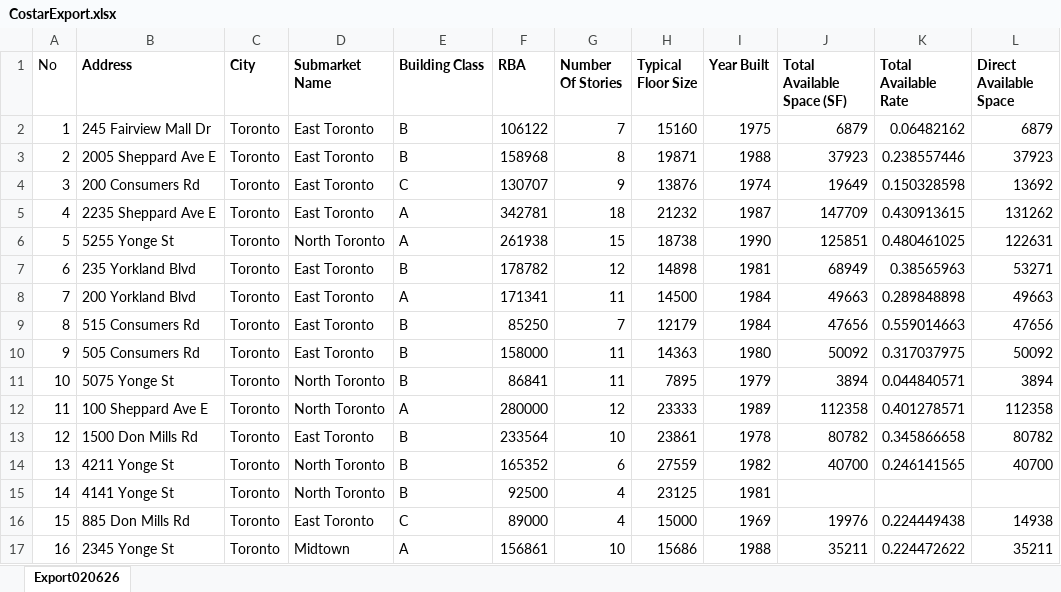
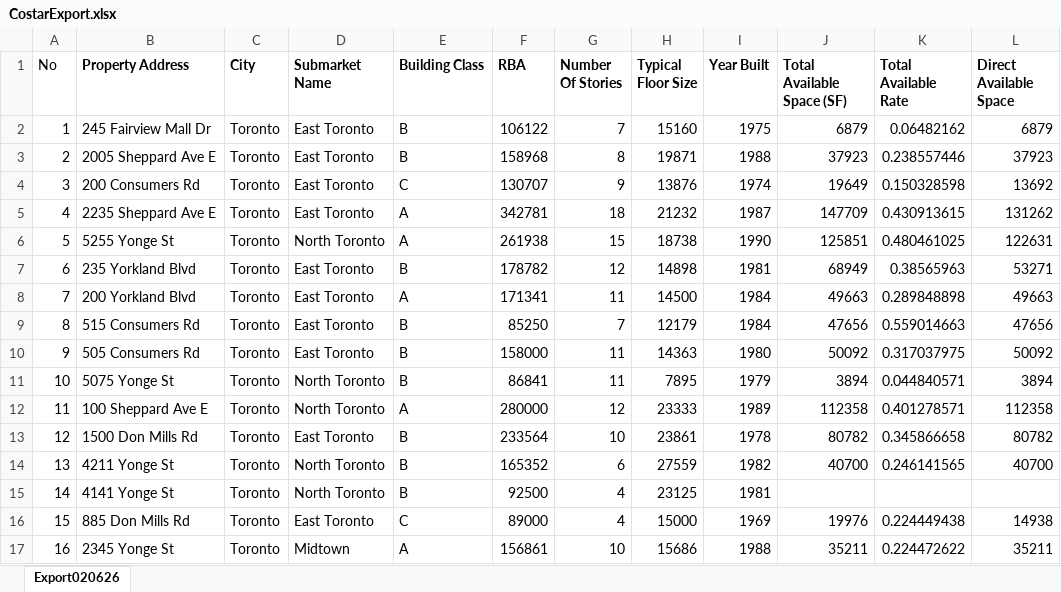
Before and after one commit to toconnect888/Python-App-Automated-Property-Data-Analysis, an Excel workbook: CostarExport.xlsx, sheet Export020626, drawn as a sheet; only a part is shown; values as stored, in another font and other column widths than the file's, no borders; the diff names each change by its address in the sheet, - before the commit and + after, or states it on an @@ line.

```diff
--- a/CostarExport.xlsx (sheet Export020626)
+++ b/CostarExport.xlsx (sheet Export020626)
-B1: Address
+B1: Property Address
```
Also changed, not shown: 20 other files.
